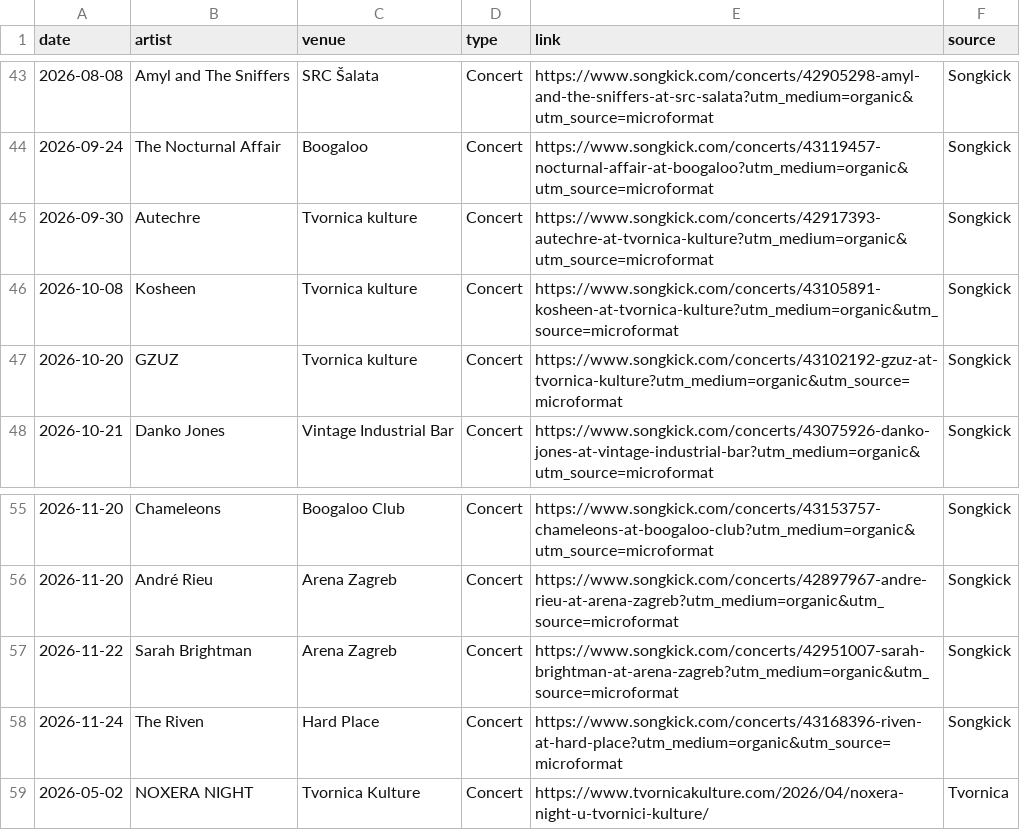
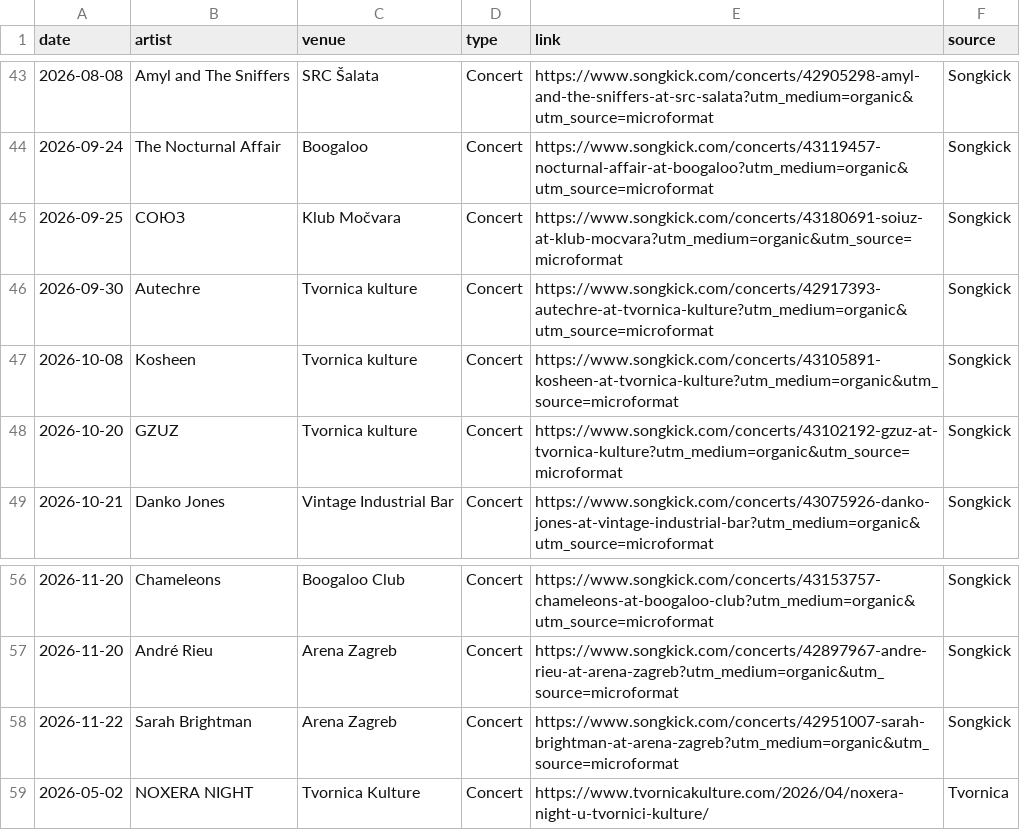
Before and after one commit to Marcellus12/zg_concerts, a CSV file: events.csv, drawn as a sheet; only a part is shown, gaps mark what is left out; removed rows and columns are numbered as before the commit, all else as after; the diff names each change by its address in the sheet, - before the commit and + after, or states it on an @@ line.

```diff
--- a/events.csv
+++ b/events.csv
+row 45: 2026-09-25 | СОЮЗ | Klub Močvara | Concert | https://www.songkick.com/concerts/43180691-soiuz-at-klub-mocvara?utm_medium=organic&utm_source=microformat | Songkick
-row 58: 2026-11-24 | The Riven | Hard Place | Concert | https://www.songkick.com/concerts/43168396-riven-at-hard-place?utm_medium=organic&utm_source=microformat | Songkick
```
Also changed, not shown: 2 other files.
